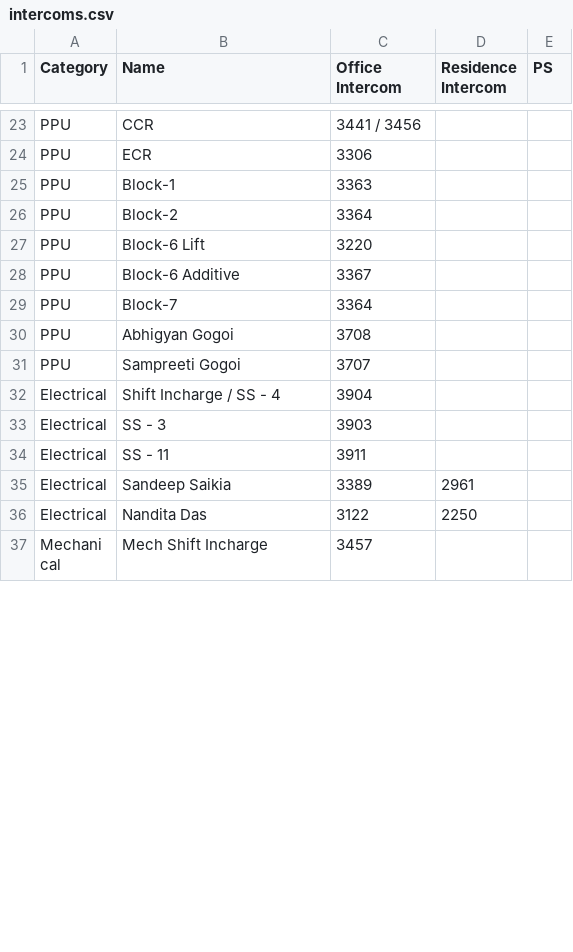
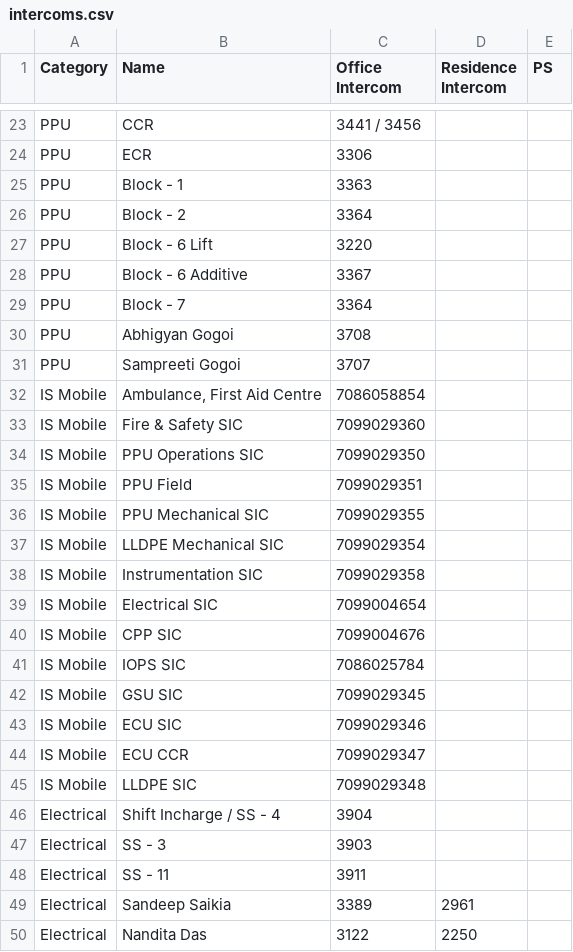
Before and after one commit to debajitd1292/ppu, a CSV file: updates/intercoms.csv, drawn as a sheet; only a part is shown, gaps mark what is left out; the shorter side is filled out with more unchanged rows; the diff covers the shown part only.

Commit message:
Add files via upload

```diff
--- a/updates/intercoms.csv
+++ b/updates/intercoms.csv
@@ -24,9 +24,23 @@ PPU,CCR,3441 / 3456,,
 PPU,ECR,3306,,
-PPU,Block-1,3363,,
-PPU,Block-2,3364,,
-PPU,Block-6 Lift,3220,,
-PPU,Block-6 Additive,3367,,
-PPU,Block-7,3364,,
+PPU,Block - 1,3363,,
+PPU,Block - 2,3364,,
+PPU,Block - 6 Lift,3220,,
+PPU,Block - 6 Additive,3367,,
+PPU,Block - 7,3364,,
 PPU,Abhigyan Gogoi,3708,,
 PPU,Sampreeti Gogoi,3707,,
+IS Mobile,"Ambulance, First Aid Centre ",7086058854,,
+IS Mobile,Fire & Safety SIC ,7099029360,,
+IS Mobile,PPU Operations SIC ,7099029350,,
+IS Mobile,PPU Field ,7099029351,,
+IS Mobile,PPU Mechanical SIC,7099029355,,
+IS Mobile,LLDPE Mechanical SIC,7099029354,,
+IS Mobile,Instrumentation SIC,7099029358,,
+IS Mobile,Electrical SIC,7099004654,,
+IS Mobile,CPP SIC,7099004676,,
+IS Mobile,IOPS SIC,7086025784,,
+IS Mobile,GSU SIC,7099029345,,
+IS Mobile,ECU SIC,7099029346,,
+IS Mobile,ECU CCR,7099029347,,
+IS Mobile,LLDPE SIC,7099029348,,
 Electrical,Shift Incharge / SS - 4,3904,,
```
Also changed, not shown: 5 added rows, 2 removed rows and 12 edited cells elsewhere in this file.
